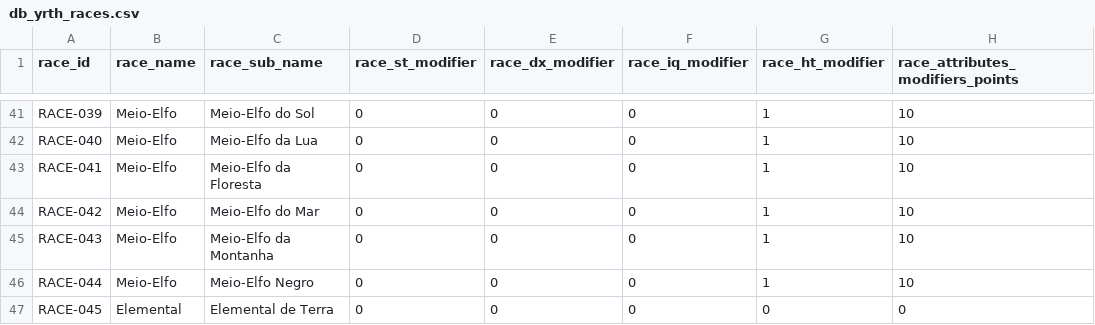
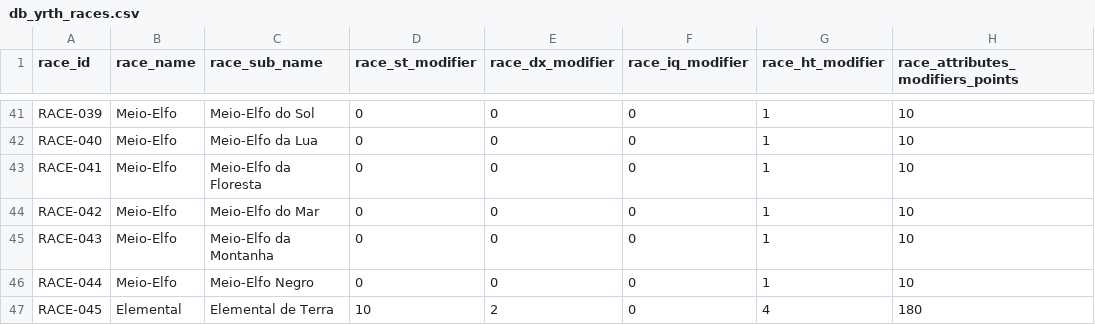
Before and after one commit to data-poet/archivumSheet, a CSV file: data/db_yrth_races.csv, drawn as a sheet; only a part is shown, gaps mark what is left out; the diff names each change by its address in the sheet, - before the commit and + after, or states it on an @@ line.

```diff
--- a/data/db_yrth_races.csv
+++ b/data/db_yrth_races.csv
-D47 (race_st_modifier): 0
+D47 (race_st_modifier): 10
-E47 (race_dx_modifier): 0
+E47 (race_dx_modifier): 2
-G47 (race_ht_modifier): 0
+G47 (race_ht_modifier): 4
-H47 (race_attributes_modifiers_points): 0
+H47 (race_attributes_modifiers_points): 180
```
Also changed, not shown: data/db_traits_disadvantages.csv, 4 other files.
